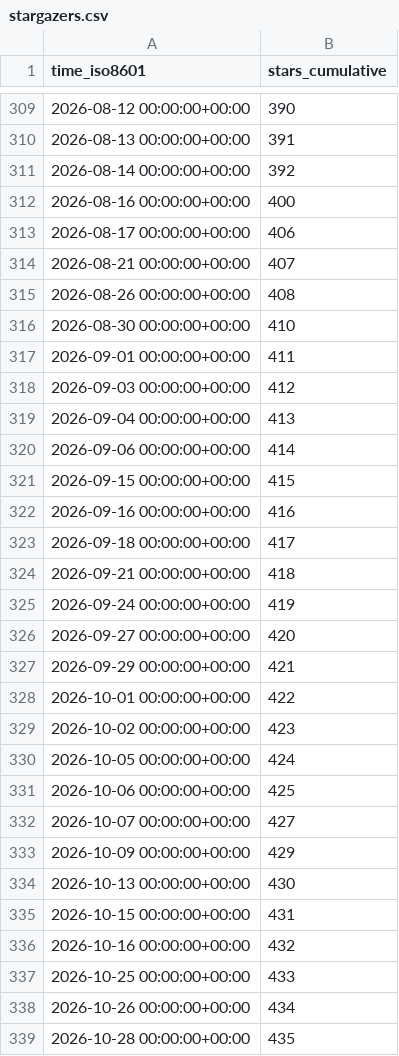
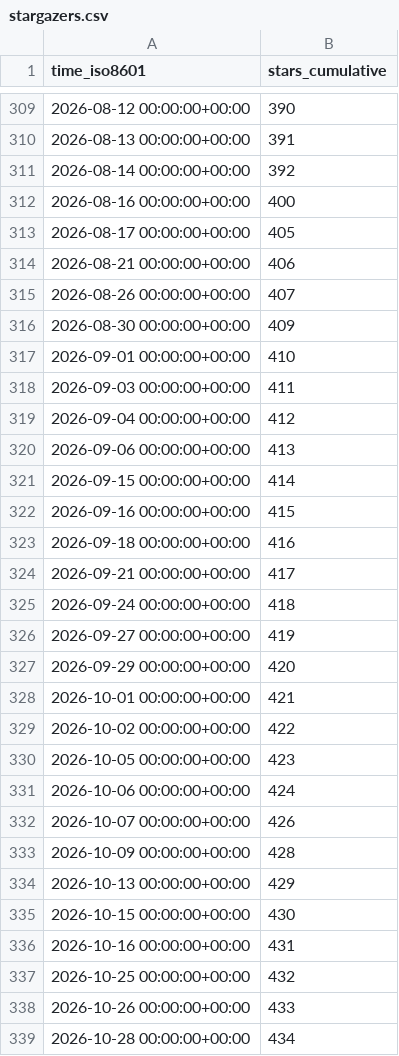
Before and after one commit to MFlowCode/stats, a CSV file: MFlowCode/MFC/ghrs-data/stargazers.csv, drawn as a sheet; only a part is shown, gaps mark what is left out; the diff covers the shown part only.

```diff
--- a/MFlowCode/MFC/ghrs-data/stargazers.csv
+++ b/MFlowCode/MFC/ghrs-data/stargazers.csv
@@ -312,28 +312,28 @@ time_iso8601,stars_cumulative
 2026-08-16 00:00:00+00:00,400
-2026-08-17 00:00:00+00:00,406
-2026-08-21 00:00:00+00:00,407
-2026-08-26 00:00:00+00:00,408
-2026-08-30 00:00:00+00:00,410
-2026-09-01 00:00:00+00:00,411
-2026-09-03 00:00:00+00:00,412
-2026-09-04 00:00:00+00:00,413
-2026-09-06 00:00:00+00:00,414
-2026-09-15 00:00:00+00:00,415
-2026-09-16 00:00:00+00:00,416
-2026-09-18 00:00:00+00:00,417
-2026-09-21 00:00:00+00:00,418
-2026-09-24 00:00:00+00:00,419
-2026-09-27 00:00:00+00:00,420
-2026-09-29 00:00:00+00:00,421
-2026-10-01 00:00:00+00:00,422
-2026-10-02 00:00:00+00:00,423
-2026-10-05 00:00:00+00:00,424
-2026-10-06 00:00:00+00:00,425
-2026-10-07 00:00:00+00:00,427
-2026-10-09 00:00:00+00:00,429
-2026-10-13 00:00:00+00:00,430
-2026-10-15 00:00:00+00:00,431
-2026-10-16 00:00:00+00:00,432
-2026-10-25 00:00:00+00:00,433
-2026-10-26 00:00:00+00:00,434
-2026-10-28 00:00:00+00:00,435
+2026-08-17 00:00:00+00:00,405
+2026-08-21 00:00:00+00:00,406
+2026-08-26 00:00:00+00:00,407
+2026-08-30 00:00:00+00:00,409
+2026-09-01 00:00:00+00:00,410
+2026-09-03 00:00:00+00:00,411
+2026-09-04 00:00:00+00:00,412
+2026-09-06 00:00:00+00:00,413
+2026-09-15 00:00:00+00:00,414
+2026-09-16 00:00:00+00:00,415
+2026-09-18 00:00:00+00:00,416
+2026-09-21 00:00:00+00:00,417
+2026-09-24 00:00:00+00:00,418
+2026-09-27 00:00:00+00:00,419
+2026-09-29 00:00:00+00:00,420
+2026-10-01 00:00:00+00:00,421
+2026-10-02 00:00:00+00:00,422
+2026-10-05 00:00:00+00:00,423
+2026-10-06 00:00:00+00:00,424
+2026-10-07 00:00:00+00:00,426
+2026-10-09 00:00:00+00:00,428
+2026-10-13 00:00:00+00:00,429
+2026-10-15 00:00:00+00:00,430
+2026-10-16 00:00:00+00:00,431
+2026-10-25 00:00:00+00:00,432
+2026-10-26 00:00:00+00:00,433
+2026-10-28 00:00:00+00:00,434
```
Also changed, not shown: 1 added row and 6 edited cells elsewhere in this file.
